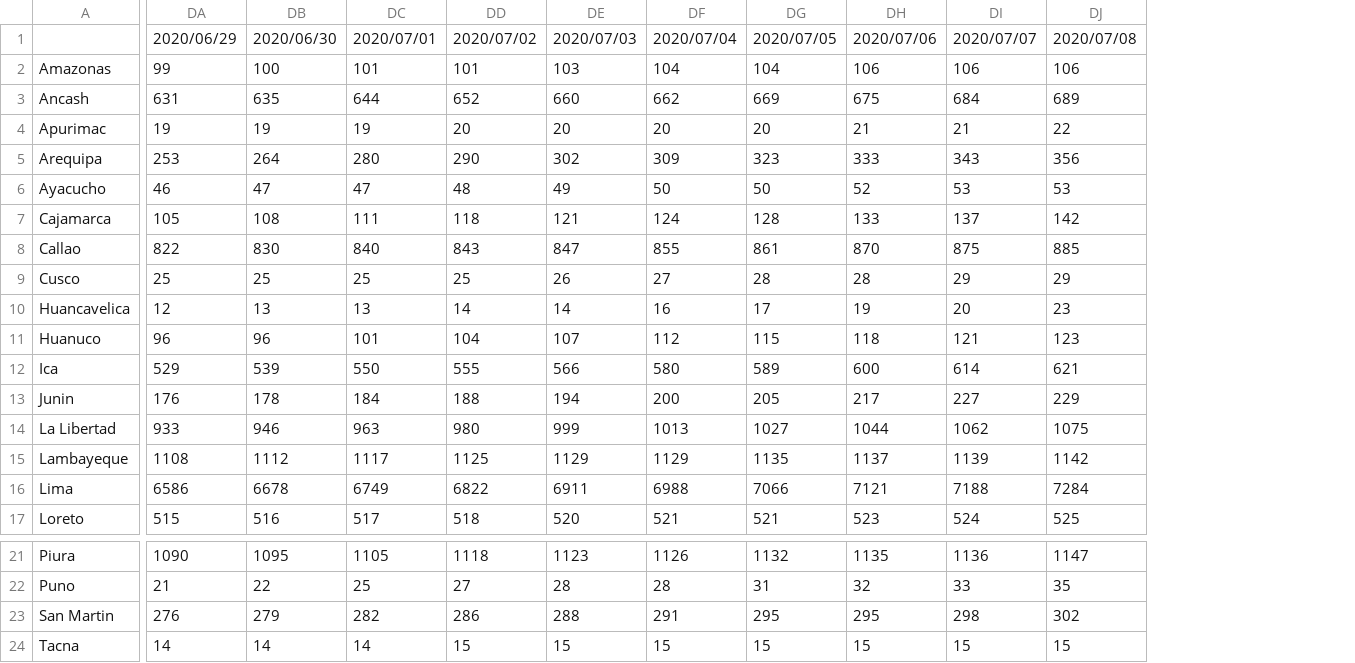
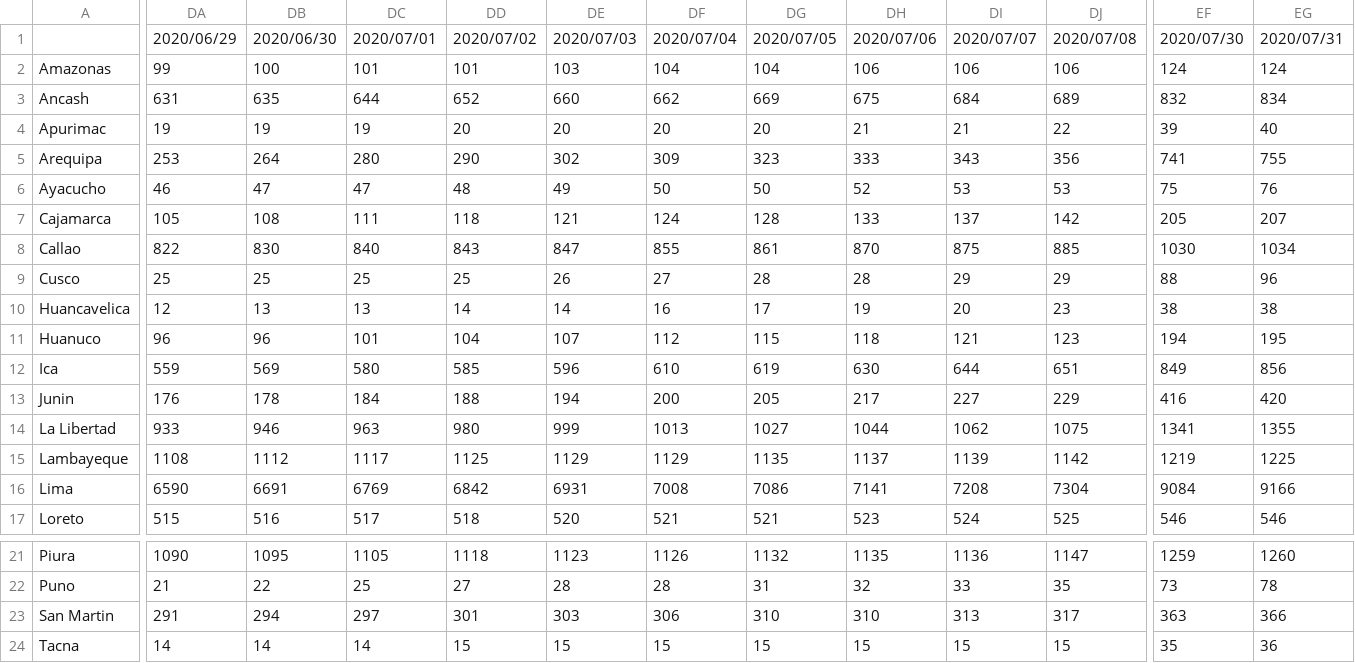
Before and after one commit to MarcoAlvarez/cvd-pe-data, a CSV file: csv/odpe/consolidated-odpe-f.csv, drawn as a sheet; only a part is shown, gaps mark what is left out; the diff covers the shown part only; the diff names each change by its address in the sheet, - before the commit and + after, or states it on an @@ line.

```diff
--- a/csv/odpe/consolidated-odpe-f.csv
+++ b/csv/odpe/consolidated-odpe-f.csv
+column EF, rows 1-17: 2020/07/30 | 124 | 832 | 39 | 741 | 75 | 205 | 1030 | 88 | 38 | 194 | 849 | 416 | 1341 | 1219 | 9084 | 546; rows 21-24: 1259 | 73 | 363 | 35
+column EG, rows 1-17: 2020/07/31 | 124 | 834 | 40 | 755 | 76 | 207 | 1034 | 96 | 38 | 195 | 856 | 420 | 1355 | 1225 | 9166 | 546; rows 21-24: 1260 | 78 | 366 | 36
-DA12: 529
+DA12: 559
-DB12: 539
+DB12: 569
-DC12: 550
+DC12: 580
-DD12: 555
+DD12: 585
-DE12: 566
+DE12: 596
-DF12: 580
+DF12: 610
-DG12: 589
+DG12: 619
-DH12: 600
+DH12: 630
-DI12: 614
+DI12: 644
-DJ12: 621
+DJ12: 651
-DA16: 6586
+DA16: 6590
-DB16: 6678
+DB16: 6691
-DC16: 6749
+DC16: 6769
-DD16: 6822
+DD16: 6842
-DE16: 6911
+DE16: 6931
-DF16: 6988
+DF16: 7008
-DG16: 7066
+DG16: 7086
-DH16: 7121
+DH16: 7141
-DI16: 7188
+DI16: 7208
-DJ16: 7284
+DJ16: 7304
-DA23: 276
+DA23: 291
-DB23: 279
+DB23: 294
-DC23: 282
+DC23: 297
-DD23: 286
+DD23: 301
-DE23: 288
+DE23: 303
-DF23: 291
+DF23: 306
-DG23: 295
+DG23: 310
-DH23: 295
+DH23: 310
-DI23: 298
+DI23: 313
-DJ23: 302
+DJ23: 317
```
Also changed, not shown: 99 edited cells elsewhere in this file, csv/jhu/consolidated-jhu-c.csv, csv/jhu/consolidated-jhu-f.csv, 3 other files.
